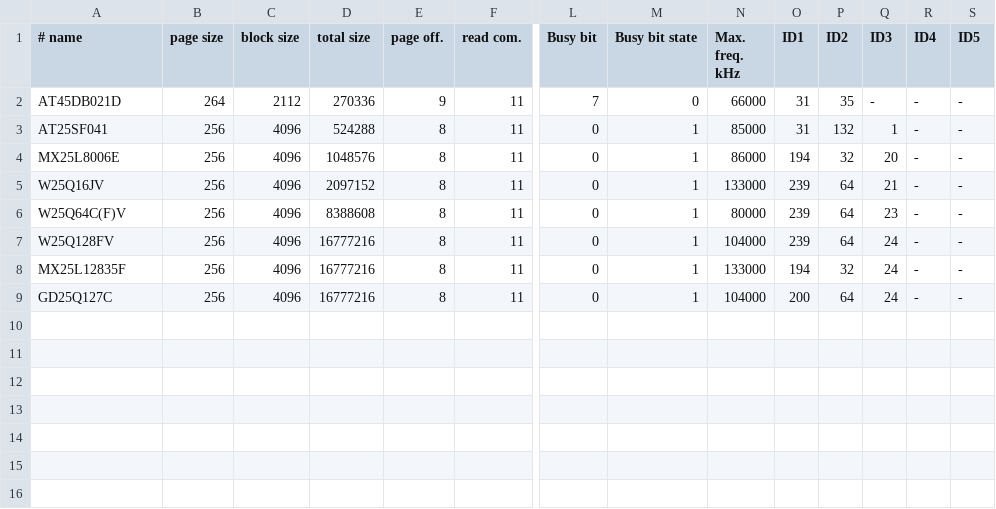
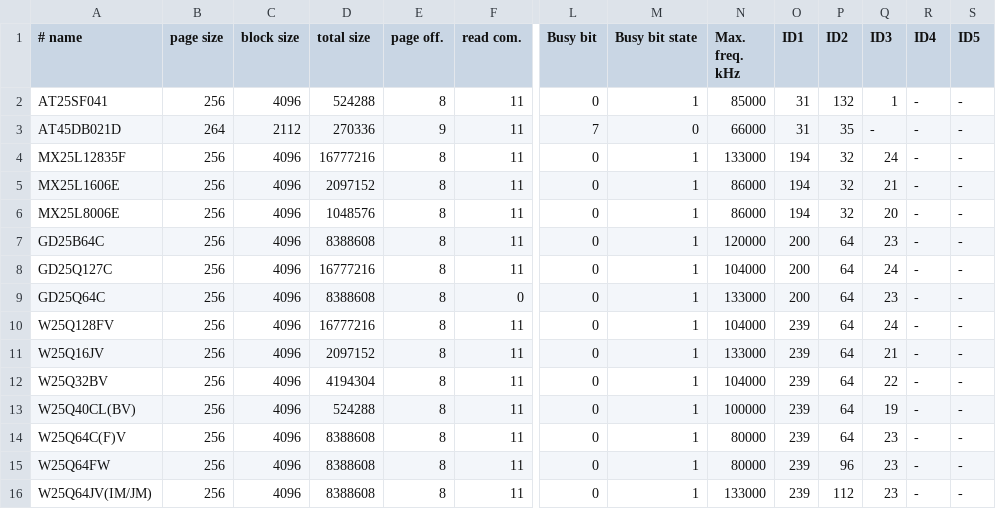
Before and after one commit to 7134956/nand_programmer, a CSV file: qt/nando_spi_nor_db.csv, drawn as a sheet; only a part is shown, gaps mark what is left out; addresses are those after the commit; rows hold the shown columns only; the diff names each change by its address in the sheet, - before the commit and + after, or states it on an @@ line.

```diff
--- a/qt/nando_spi_nor_db.csv
+++ b/qt/nando_spi_nor_db.csv
+row 2: AT25SF041 | 256 | 4096 | 524288 | 8 | 11 | 0 | 1 | 85000 | 31 | 132 | 1 | - | -
+row 4: MX25L12835F | 256 | 4096 | 16777216 | 8 | 11 | 0 | 1 | 133000 | 194 | 32 | 24 | - | -
-A5 (# name): AT25SF041
+A5 (# name): MX25L1606E
-D5 (total size): 524288
+D5 (total size): 2097152
-N5 (Max. freq. kHz): 85000
+N5 (Max. freq. kHz): 86000
-O5 (ID1): 31
+O5 (ID1): 194
-P5 (ID2): 132
+P5 (ID2): 32
-Q5 (ID3): 1
+Q5 (ID3): 21
+row 7: GD25B64C | 256 | 4096 | 8388608 | 8 | 11 | 0 | 1 | 120000 | 200 | 64 | 23 | - | -
@@ row 9 moved to row 8: GD25Q127C @@
+row 9: GD25Q64C | 256 | 4096 | 8388608 | 8 | 0 | 0 | 1 | 133000 | 200 | 64 | 23 | - | -
+row 10: W25Q128FV | 256 | 4096 | 16777216 | 8 | 11 | 0 | 1 | 104000 | 239 | 64 | 24 | - | -
+row 12: W25Q32BV | 256 | 4096 | 4194304 | 8 | 11 | 0 | 1 | 104000 | 239 | 64 | 22 | - | -
+row 13: W25Q40CL(BV) | 256 | 4096 | 524288 | 8 | 11 | 0 | 1 | 100000 | 239 | 64 | 19 | - | -
-A15 (# name): W25Q128FV
+A15 (# name): W25Q64FW
-D15:D16 (total size): 16777216
+D15:D16 (total size): 8388608
-N15 (Max. freq. kHz): 104000
+N15 (Max. freq. kHz): 80000
-P15 (ID2): 64
+P15 (ID2): 96
-Q15:Q16 (ID3): 24
+Q15:Q16 (ID3): 23
-A16 (# name): MX25L12835F
+A16 (# name): W25Q64JV(IM/JM)
-O16 (ID1): 194
+O16 (ID1): 239
-P16 (ID2): 32
+P16 (ID2): 112
```
Also changed, not shown: qt/nando_spi_nand_db.csv, 1 other file.
